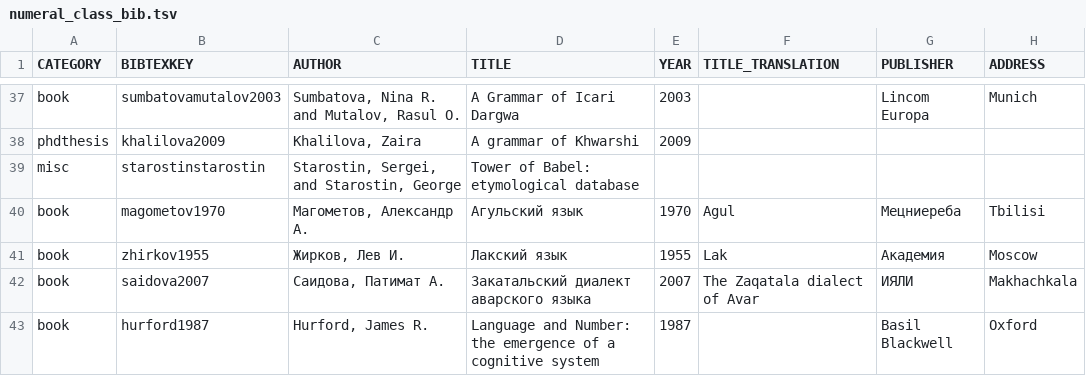
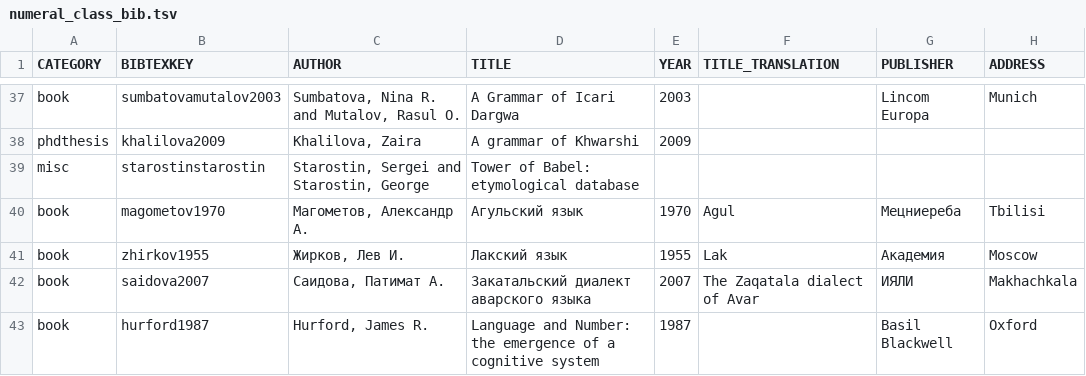
Before and after one commit to LingConLab/TALD, a TSV file: data/orig_bib_tsv/numeral_class_bib.tsv, drawn as a sheet; only a part is shown, gaps mark what is left out; the diff names each change by its address in the sheet, - before the commit and + after, or states it on an @@ line.

Commit message:
Update numeral_class_bib.tsv
bibliography corrected

```diff
--- a/data/orig_bib_tsv/numeral_class_bib.tsv
+++ b/data/orig_bib_tsv/numeral_class_bib.tsv
-C39 (AUTHOR): Starostin, Sergei, and Starostin, George
+C39 (AUTHOR): Starostin, Sergei and Starostin, George
```
